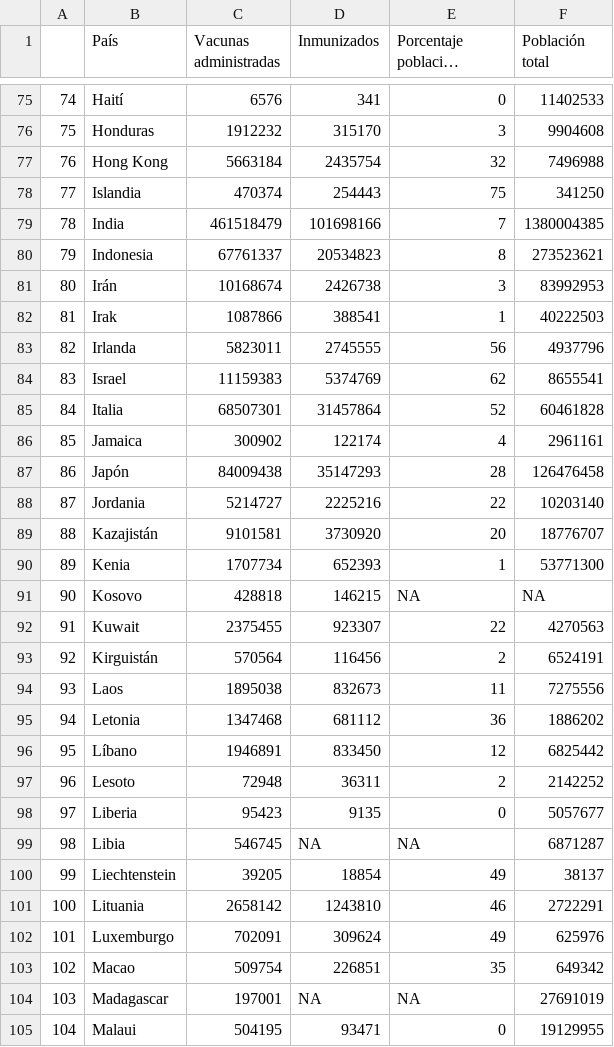
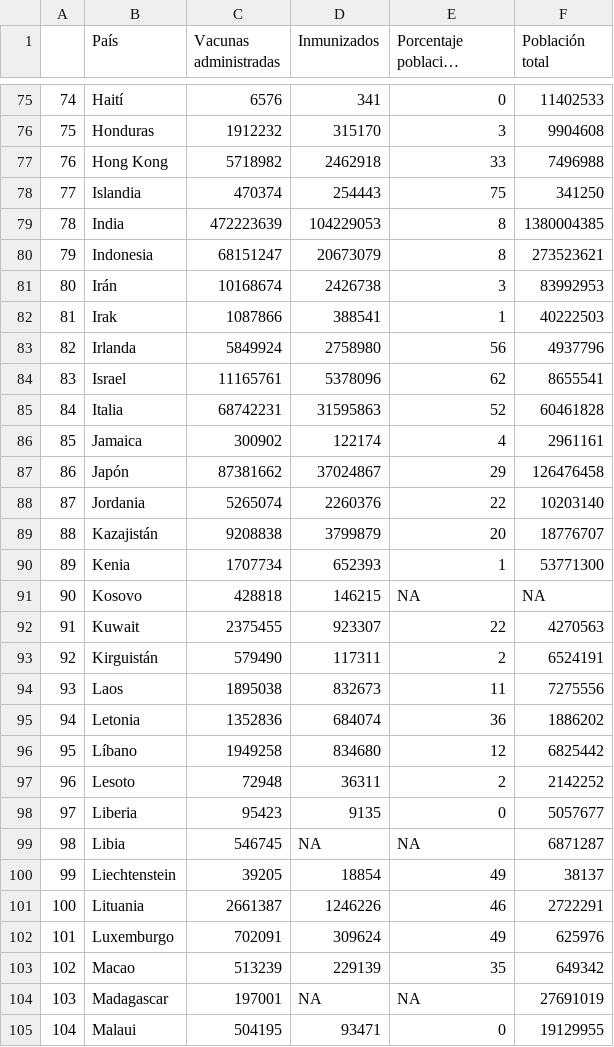
Before and after one commit to ftahumadalobos/sarscv19-mr, a CSV file: Contagios-Totales y cada 7 días/Paises inmunizacion.csv, drawn as a sheet; only a part is shown, gaps mark what is left out; long unchanged cells end in …; the diff covers the shown part only.

```diff
--- a/Contagios-Totales y cada 7 días/Paises inmunizacion.csv
+++ b/Contagios-Totales y cada 7 días/Paises inmunizacion.csv
@@ -76,15 +76,15 @@
 "75","Honduras",1912232,315170,3,9904608
-"76","Hong Kong",5663184,2435754,32,7496988
+"76","Hong Kong",5718982,2462918,33,7496988
 "77","Islandia",470374,254443,75,341250
-"78","India",461518479,101698166,7,1380004385
-"79","Indonesia",67761337,20534823,8,273523621
+"78","India",472223639,104229053,8,1380004385
+"79","Indonesia",68151247,20673079,8,273523621
 "80","Irán",10168674,2426738,3,83992953
 "81","Irak",1087866,388541,1,40222503
-"82","Irlanda",5823011,2745555,56,4937796
-"83","Israel",11159383,5374769,62,8655541
-"84","Italia",68507301,31457864,52,60461828
+"82","Irlanda",5849924,2758980,56,4937796
+"83","Israel",11165761,5378096,62,8655541
+"84","Italia",68742231,31595863,52,60461828
 "85","Jamaica",300902,122174,4,2961161
-"86","Japón",84009438,35147293,28,126476458
-"87","Jordania",5214727,2225216,22,10203140
-"88","Kazajistán",9101581,3730920,20,18776707
+"86","Japón",87381662,37024867,29,126476458
+"87","Jordania",5265074,2260376,22,10203140
+"88","Kazajistán",9208838,3799879,20,18776707
 "89","Kenia",1707734,652393,1,53771300
@@ -92,6 +92,6 @@
 "91","Kuwait",2375455,923307,22,4270563
-"92","Kirguistán",570564,116456,2,6524191
+"92","Kirguistán",579490,117311,2,6524191
 "93","Laos",1895038,832673,11,7275556
-"94","Letonia",1347468,681112,36,1886202
-"95","Líbano",1946891,833450,12,6825442
+"94","Letonia",1352836,684074,36,1886202
+"95","Líbano",1949258,834680,12,6825442
 "96","Lesoto",72948,36311,2,2142252
@@ -100,5 +100,5 @@
 "99","Liechtenstein",39205,18854,49,38137
-"100","Lituania",2658142,1243810,46,2722291
+"100","Lituania",2661387,1246226,46,2722291
 "101","Luxemburgo",702091,309624,49,625976
-"102","Macao",509754,226851,35,649342
+"102","Macao",513239,229139,35,649342
 "103","Madagascar",197001,NA,NA,27691019
```
Also changed, not shown: 128 edited cells elsewhere in this file, Contagios-Totales y cada 7 días/Regiones Inmunizacion.csv, Contagios-Totales y cada 7 días/Vacunas por tramo de edad.csv, 1 other file.
